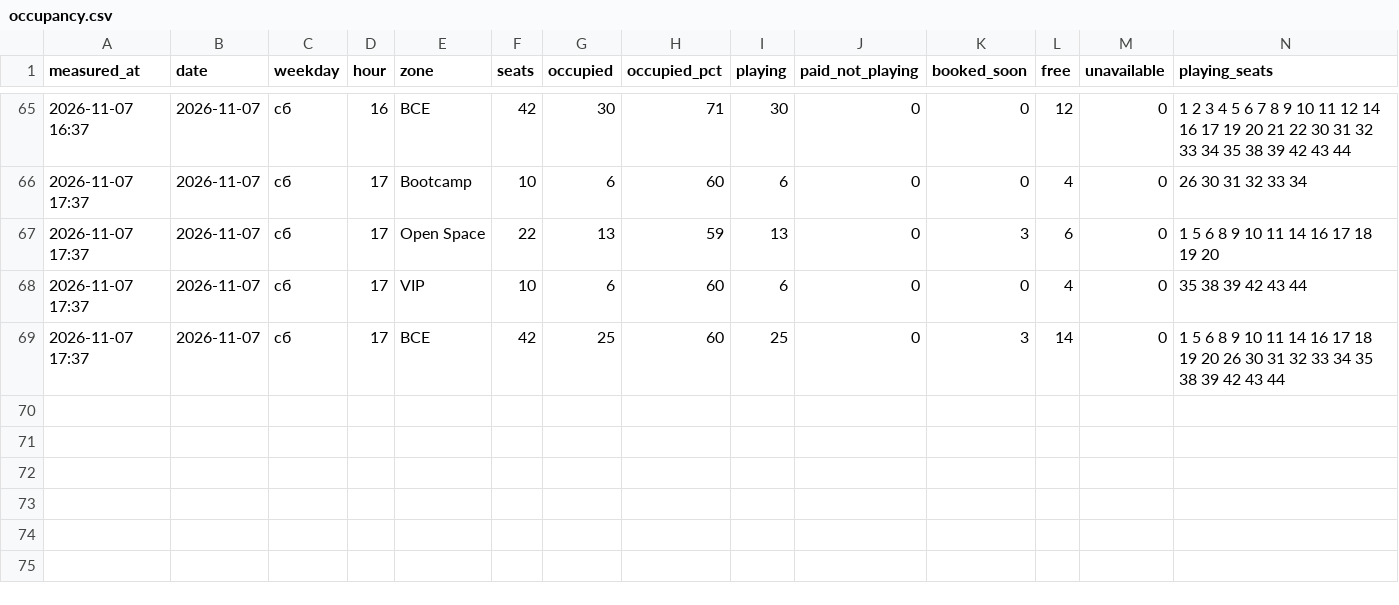
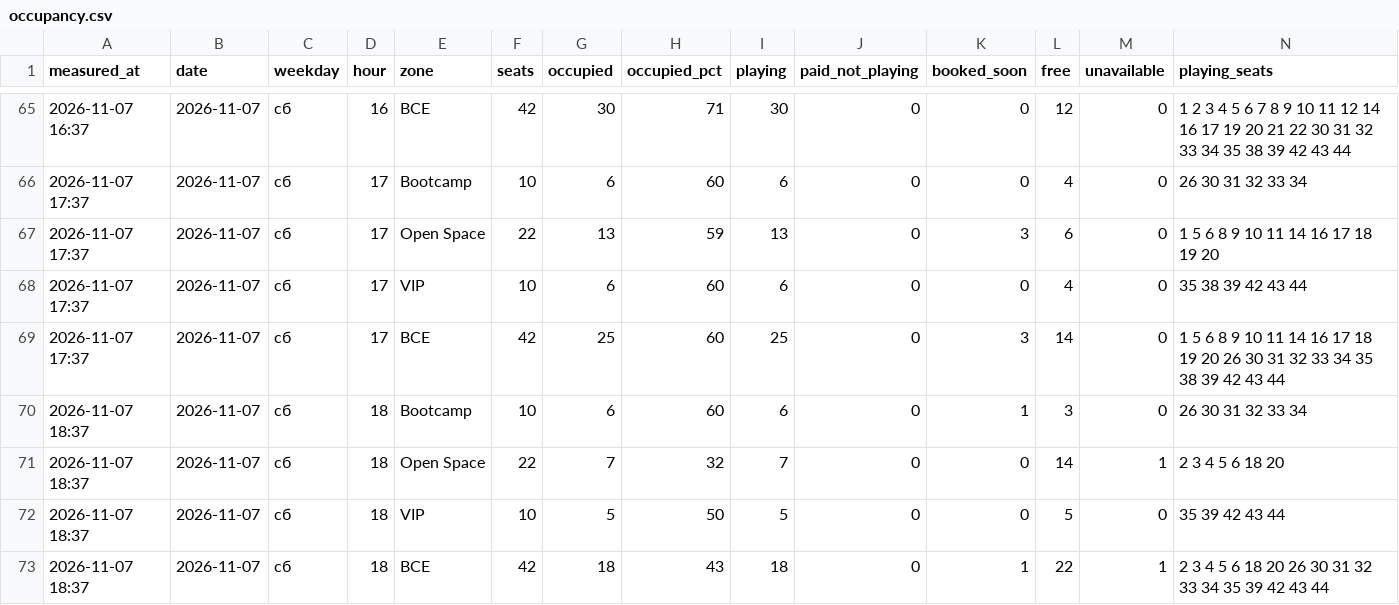
Before and after one commit to replaygot/Cyber-statistics-ast, a CSV file: data/bKqXNKEG/occupancy.csv, drawn as a sheet; only a part is shown, gaps mark what is left out; rows hold the shown columns only; the diff names each change by its address in the sheet, - before the commit and + after, or states it on an @@ line.

```diff
--- a/data/bKqXNKEG/occupancy.csv
+++ b/data/bKqXNKEG/occupancy.csv
+row 70: 2026-11-07 18:37 | 2026-11-07 | сб | 18 | Bootcamp | 10 | 6 | 60 | 6 | 0 | 1 | 3 | 0 | 26 30 31 32 33 34
+row 71: 2026-11-07 18:37 | 2026-11-07 | сб | 18 | Open Space | 22 | 7 | 32 | 7 | 0 | 0 | 14 | 1 | 2 3 4 5 6 18 20
+row 72: 2026-11-07 18:37 | 2026-11-07 | сб | 18 | VIP | 10 | 5 | 50 | 5 | 0 | 0 | 5 | 0 | 35 39 42 43 44
+row 73: 2026-11-07 18:37 | 2026-11-07 | сб | 18 | ВСЕ | 42 | 18 | 43 | 18 | 0 | 1 | 22 | 1 | 2 3 4 5 6 18 20 26 30 31 32 33 34 35 39 42 43 44
```
Also changed, not shown: data/1JB6N7pB/occupancy.csv, data/1JB6NB4A/occupancy.csv, 21 other files.
